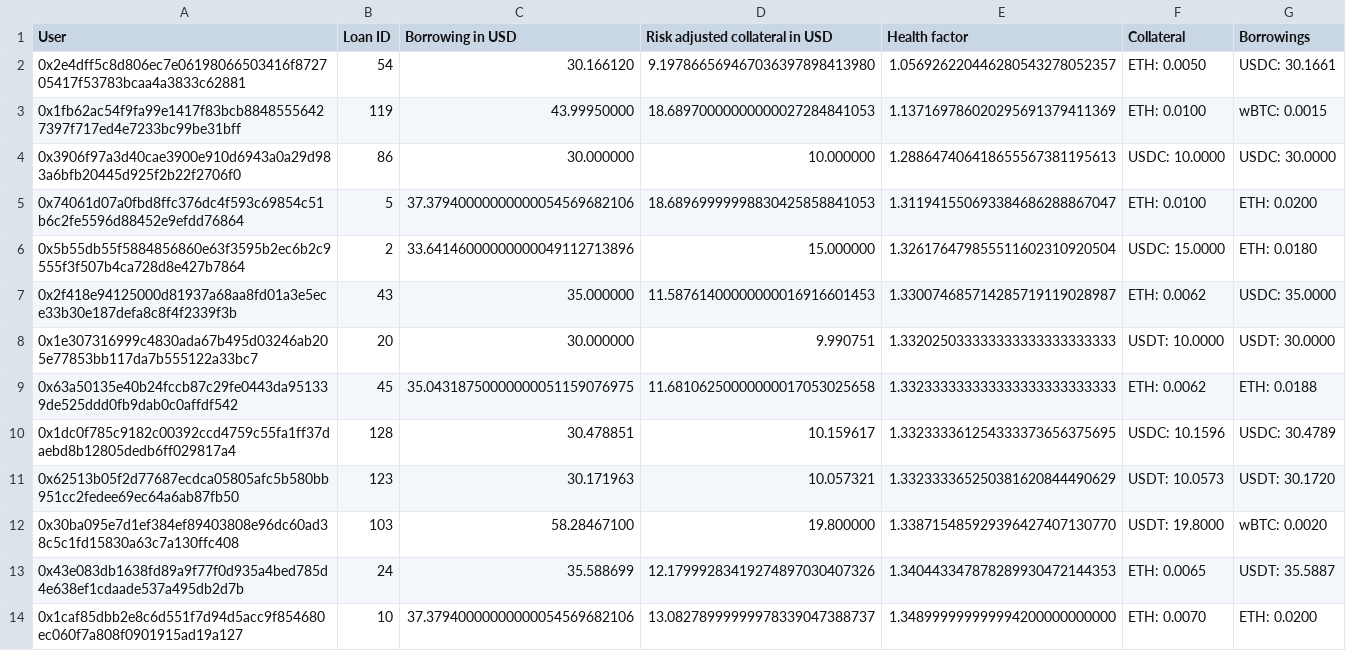
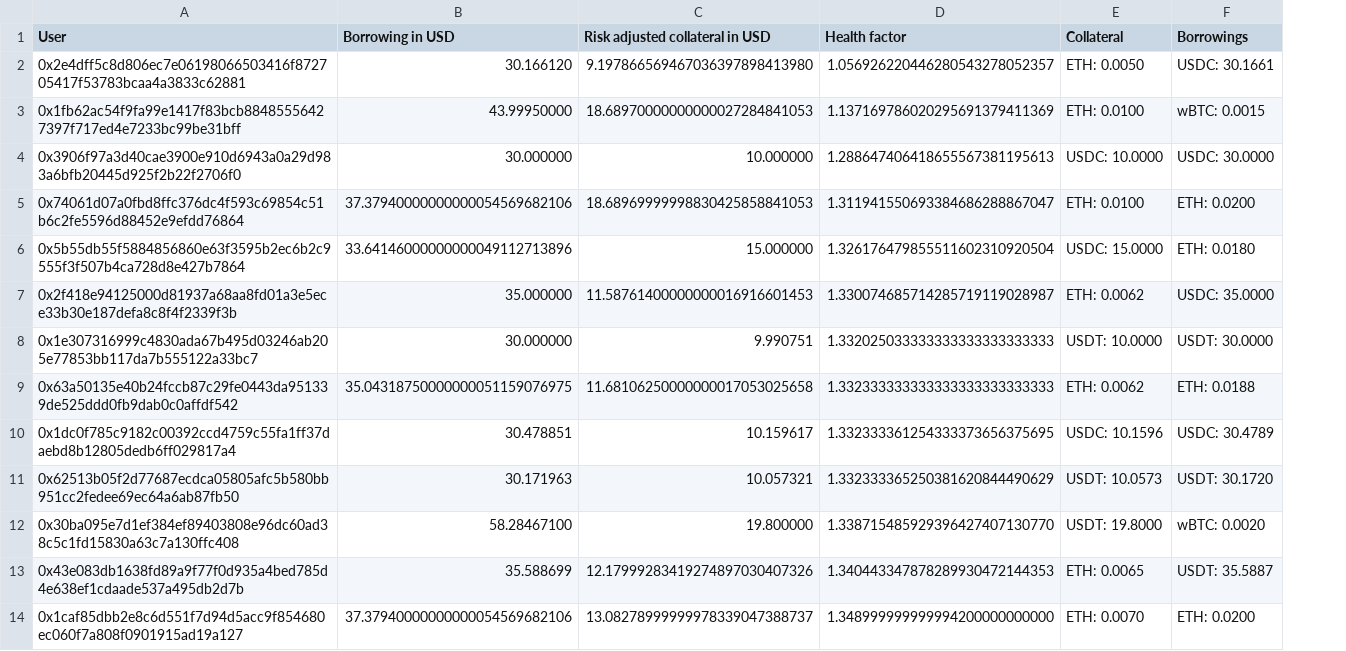
Before and after one commit to CarmineOptions/derisk-research, a CSV file: hashstack_data/small_loans_sample.csv, drawn as a sheet; only a part is shown; the diff names each change by its address in the sheet, - before the commit and + after, or states it on an @@ line.

Commit message:
fix data

```diff
--- a/hashstack_data/small_loans_sample.csv
+++ b/hashstack_data/small_loans_sample.csv
-column B (Loan ID), rows 2-14: 54 | 119 | 86 | 5 | 2 | 43 | 20 | 45 | 128 | 123 | 103 | 24 | 10
```
Also changed, not shown: hashstack_data/large_loans_sample.csv.
